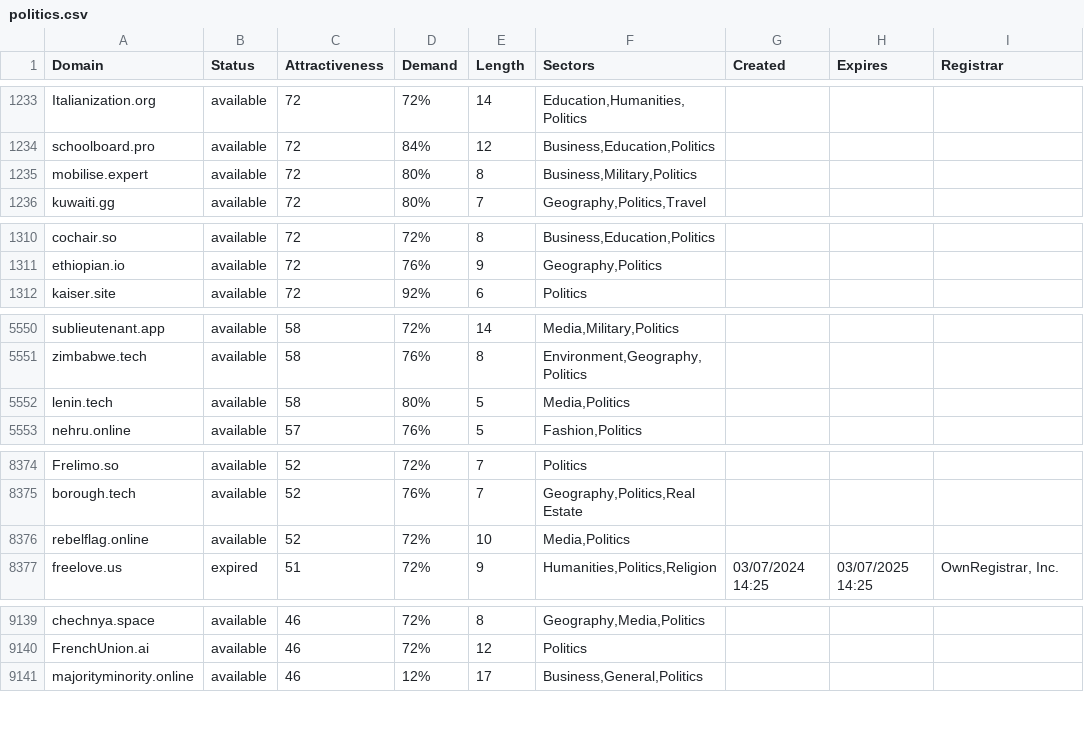
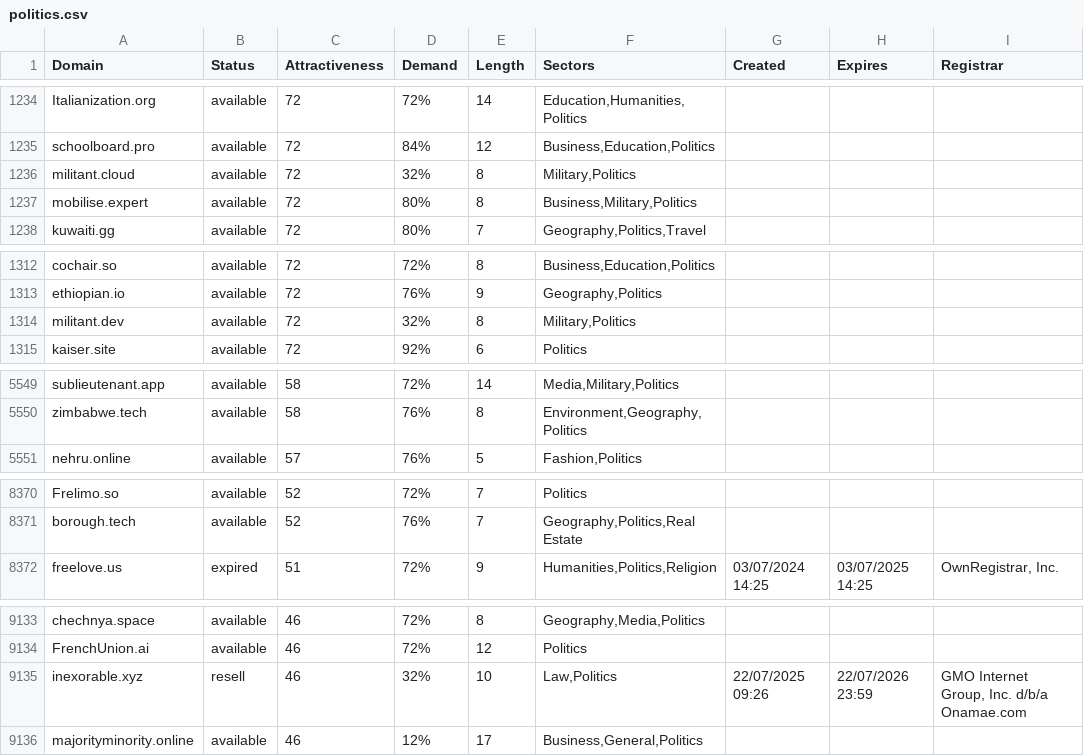
Before and after one commit to UniqueDomains/politics-oneword-domains, a CSV file: politics.csv, drawn as a sheet; only a part is shown, gaps mark what is left out; the diff covers the shown part only.

```diff
--- a/politics.csv
+++ b/politics.csv
@@ -1234,2 +1235,3 @@ Italianization.org,available,72,72%,14,"Education,Humanities,Politics",,,
 schoolboard.pro,available,72,84%,12,"Business,Education,Politics",,,
+militant.cloud,available,72,32%,8,"Military,Politics",,,
 mobilise.expert,available,72,80%,8,"Business,Military,Politics",,,
@@ -1311,2 +1313,3 @@ cochair.so,available,72,72%,8,"Business,Education,Politics",,,
 ethiopian.io,available,72,76%,9,"Geography,Politics",,,
+militant.dev,available,72,32%,8,"Military,Politics",,,
 kaiser.site,available,72,92%,6,Politics,,,
@@ -5551,3 +5550,2 @@ sublieutenant.app,available,58,72%,14,"Media,Military,Politics",,,
 zimbabwe.tech,available,58,76%,8,"Environment,Geography,Politics",,,
-lenin.tech,available,58,80%,5,"Media,Politics",,,
 nehru.online,available,57,76%,5,"Fashion,Politics",,,
@@ -8375,3 +8371,2 @@ Frelimo.so,available,52,72%,7,Politics,,,
 borough.tech,available,52,76%,7,"Geography,Politics,Real Estate",,,
-rebelflag.online,available,52,72%,10,"Media,Politics",,,
 freelove.us,expired,51,72%,9,"Humanities,Politics,Religion",03/07/2024 14:25,03/07/2025 14:25,"OwnRegistrar, Inc."
@@ -9140,2 +9134,3 @@ chechnya.space,available,46,72%,8,"Geography,Media,Politics",,,
 FrenchUnion.ai,available,46,72%,12,Politics,,,
+inexorable.xyz,resell,46,32%,10,"Law,Politics",22/07/2025 09:26,22/07/2026 23:59,"GMO Internet Group, Inc. d/b/a Onamae.com	"
 majorityminority.online,available,46,12%,17,"Business,General,Politics",,,
```
Also changed, not shown: 7 added rows and 8 removed rows elsewhere in this file, 2 other files.
